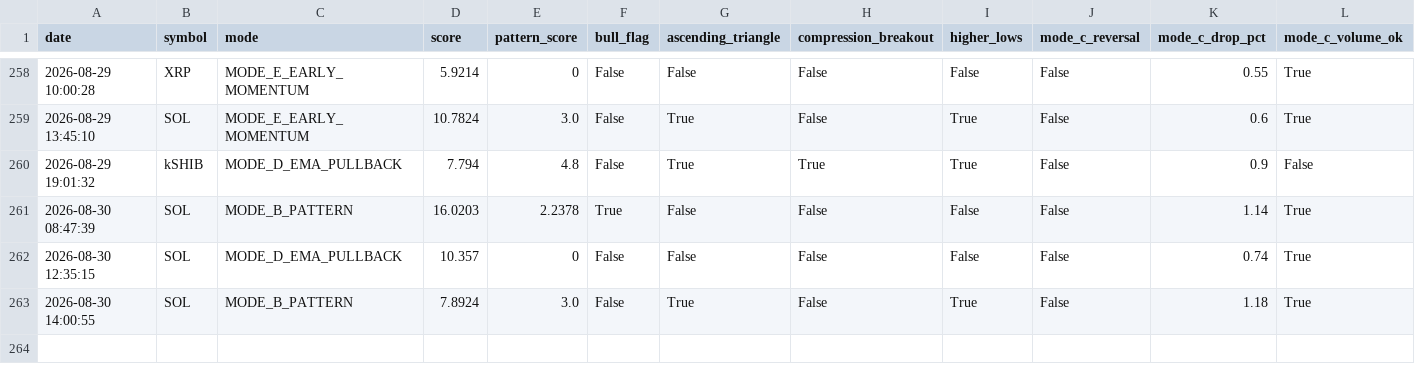
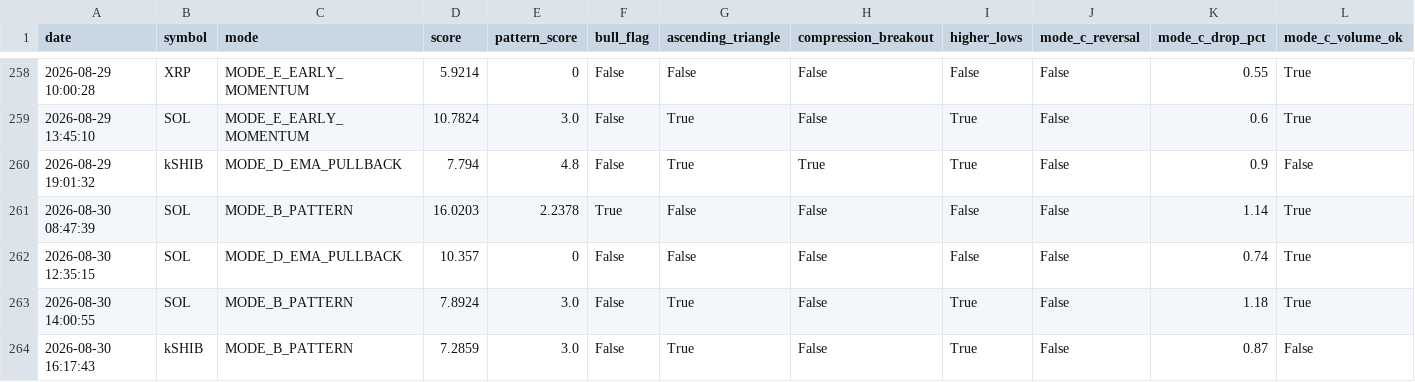
Before and after one commit to frisoo70-ux/trading-bot-data, a CSV file: bot-data/trades.csv, drawn as a sheet; only a part is shown, gaps mark what is left out; rows hold the shown columns only; the diff names each change by its address in the sheet, - before the commit and + after, or states it on an @@ line.

Commit message:
Bot data backup: trades.csv

```diff
--- a/bot-data/trades.csv
+++ b/bot-data/trades.csv
+row 264: 2026-08-30 16:17:43 | kSHIB | MODE_B_PATTERN | 7.2859 | 3.0 | False | True | False | True | False | 0.87 | False
```
